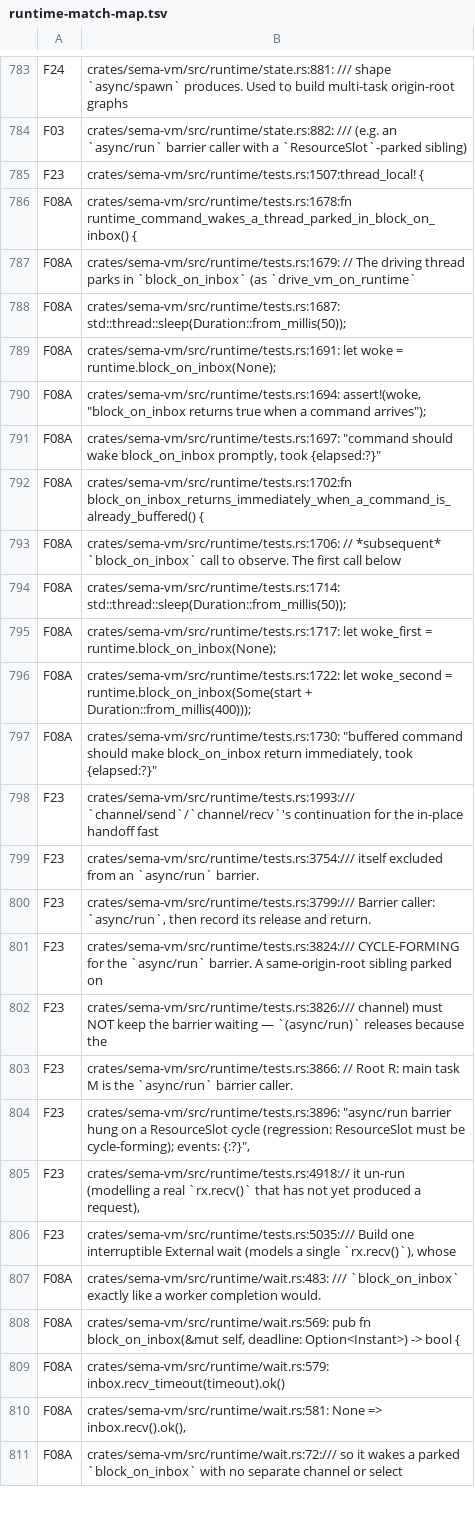
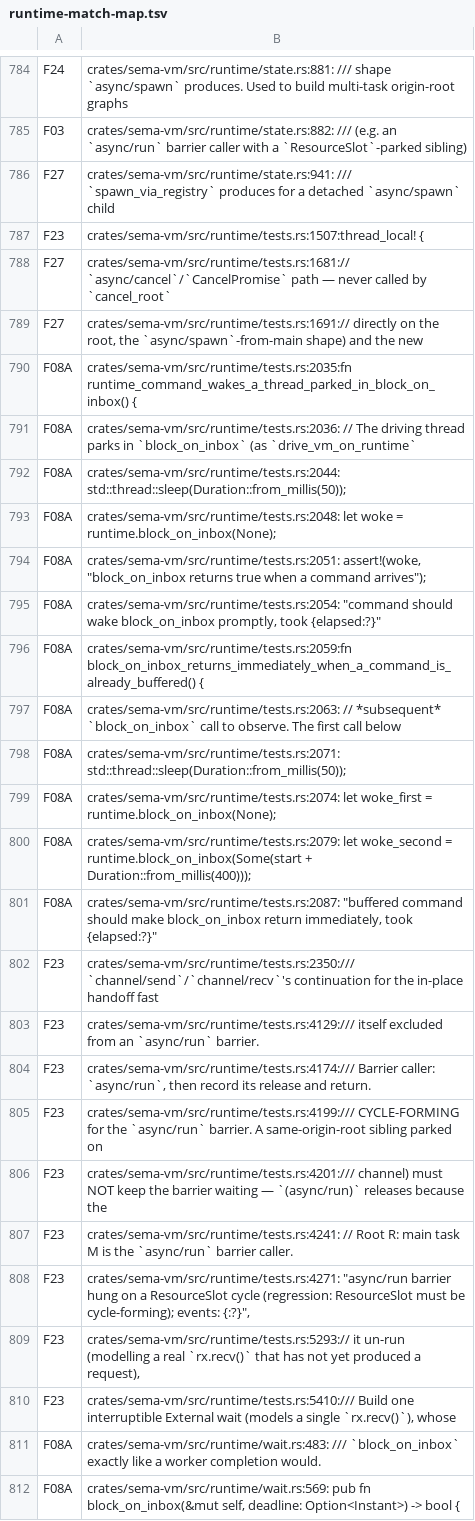
Before and after one commit to sema-lisp/sema, a TSV file: docs/plans/evidence/unified-cooperative-runtime/runtime-match-map.tsv, drawn as a sheet; only a part is shown, gaps mark what is left out; the shorter side is filled out with more unchanged rows; the diff covers the shown part only.

Commit message:
docs(runtime): re-stamp inventory mapping for cancel_root sweep
runtime-match-map.tsv drifted after CANCEL-ROOT-CASCADE-1's fix
(line-number shifts from the new cancel_root sweep code and doc comments in
state.rs/tests.rs). Regenerated via
scripts/check-unified-runtime-inventory.sh --write-mapping, then
reconciled every UNREVIEWED row: 67 resolved by exact (path, text) match
against the prior committed mapping, and the 4 genuinely new lines (the new
cancel_root doc comments referencing async/cancel and async/spawn)
classified as F27 (scheduler cancellation), matching the existing
classification of the adjacent spawn_via_registry cancellation-parent
comment block. --check is green with zero UNREVIEWED rows.

```diff
--- a/docs/plans/evidence/unified-cooperative-runtime/runtime-match-map.tsv
+++ b/docs/plans/evidence/unified-cooperative-runtime/runtime-match-map.tsv
@@ -784,24 +785,27 @@ F24	crates/sema-vm/src/runtime/state.rs:881:    /// shape `async/spawn` produces
 F03	crates/sema-vm/src/runtime/state.rs:882:    /// (e.g. an `async/run` barrier caller with a `ResourceSlot`-parked sibling)
+F27	crates/sema-vm/src/runtime/state.rs:941:    /// `spawn_via_registry` produces for a detached `async/spawn` child
 F23	crates/sema-vm/src/runtime/tests.rs:1507:thread_local! {
-F08A	crates/sema-vm/src/runtime/tests.rs:1678:fn runtime_command_wakes_a_thread_parked_in_block_on_inbox() {
-F08A	crates/sema-vm/src/runtime/tests.rs:1679:    // The driving thread parks in `block_on_inbox` (as `drive_vm_on_runtime`
-F08A	crates/sema-vm/src/runtime/tests.rs:1687:        std::thread::sleep(Duration::from_millis(50));
-F08A	crates/sema-vm/src/runtime/tests.rs:1691:    let woke = runtime.block_on_inbox(None);
-F08A	crates/sema-vm/src/runtime/tests.rs:1694:    assert!(woke, "block_on_inbox returns true when a command arrives");
-F08A	crates/sema-vm/src/runtime/tests.rs:1697:        "command should wake block_on_inbox promptly, took {elapsed:?}"
-F08A	crates/sema-vm/src/runtime/tests.rs:1702:fn block_on_inbox_returns_immediately_when_a_command_is_already_buffered() {
-F08A	crates/sema-vm/src/runtime/tests.rs:1706:    // *subsequent* `block_on_inbox` call to observe. The first call below
-F08A	crates/sema-vm/src/runtime/tests.rs:1714:        std::thread::sleep(Duration::from_millis(50));
-F08A	crates/sema-vm/src/runtime/tests.rs:1717:    let woke_first = runtime.block_on_inbox(None);
-F08A	crates/sema-vm/src/runtime/tests.rs:1722:    let woke_second = runtime.block_on_inbox(Some(start + Duration::from_millis(400)));
-F08A	crates/sema-vm/src/runtime/tests.rs:1730:        "buffered command should make block_on_inbox return immediately, took {elapsed:?}"
-F23	crates/sema-vm/src/runtime/tests.rs:1993:/// `channel/send`/`channel/recv`'s continuation for the in-place handoff fast
-F23	crates/sema-vm/src/runtime/tests.rs:3754:/// itself excluded from an `async/run` barrier.
-F23	crates/sema-vm/src/runtime/tests.rs:3799:/// Barrier caller: `async/run`, then record its release and return.
-F23	crates/sema-vm/src/runtime/tests.rs:3824:/// CYCLE-FORMING for the `async/run` barrier. A same-origin-root sibling parked on
-F23	crates/sema-vm/src/runtime/tests.rs:3826:/// channel) must NOT keep the barrier waiting — `(async/run)` releases because the
-F23	crates/sema-vm/src/runtime/tests.rs:3866:    // Root R: main task M is the `async/run` barrier caller.
-F23	crates/sema-vm/src/runtime/tests.rs:3896:            "async/run barrier hung on a ResourceSlot cycle (regression: ResourceSlot must be cycle-forming); events: {:?}",
-F23	crates/sema-vm/src/runtime/tests.rs:4918:// it un-run (modelling a real `rx.recv()` that has not yet produced a request),
-F23	crates/sema-vm/src/runtime/tests.rs:5035:/// Build one interruptible External wait (models a single `rx.recv()`), whose
+F27	crates/sema-vm/src/runtime/tests.rs:1681:// `async/cancel`/`CancelPromise` path — never called by `cancel_root`
+F27	crates/sema-vm/src/runtime/tests.rs:1691:// directly on the root, the `async/spawn`-from-main shape) and the new
+F08A	crates/sema-vm/src/runtime/tests.rs:2035:fn runtime_command_wakes_a_thread_parked_in_block_on_inbox() {
+F08A	crates/sema-vm/src/runtime/tests.rs:2036:    // The driving thread parks in `block_on_inbox` (as `drive_vm_on_runtime`
+F08A	crates/sema-vm/src/runtime/tests.rs:2044:        std::thread::sleep(Duration::from_millis(50));
+F08A	crates/sema-vm/src/runtime/tests.rs:2048:    let woke = runtime.block_on_inbox(None);
+F08A	crates/sema-vm/src/runtime/tests.rs:2051:    assert!(woke, "block_on_inbox returns true when a command arrives");
+F08A	crates/sema-vm/src/runtime/tests.rs:2054:        "command should wake block_on_inbox promptly, took {elapsed:?}"
+F08A	crates/sema-vm/src/runtime/tests.rs:2059:fn block_on_inbox_returns_immediately_when_a_command_is_already_buffered() {
+F08A	crates/sema-vm/src/runtime/tests.rs:2063:    // *subsequent* `block_on_inbox` call to observe. The first call below
+F08A	crates/sema-vm/src/runtime/tests.rs:2071:        std::thread::sleep(Duration::from_millis(50));
+F08A	crates/sema-vm/src/runtime/tests.rs:2074:    let woke_first = runtime.block_on_inbox(None);
+F08A	crates/sema-vm/src/runtime/tests.rs:2079:    let woke_second = runtime.block_on_inbox(Some(start + Duration::from_millis(400)));
+F08A	crates/sema-vm/src/runtime/tests.rs:2087:        "buffered command should make block_on_inbox return immediately, took {elapsed:?}"
+F23	crates/sema-vm/src/runtime/tests.rs:2350:/// `channel/send`/`channel/recv`'s continuation for the in-place handoff fast
+F23	crates/sema-vm/src/runtime/tests.rs:4129:/// itself excluded from an `async/run` barrier.
+F23	crates/sema-vm/src/runtime/tests.rs:4174:/// Barrier caller: `async/run`, then record its release and return.
+F23	crates/sema-vm/src/runtime/tests.rs:4199:/// CYCLE-FORMING for the `async/run` barrier. A same-origin-root sibling parked on
+F23	crates/sema-vm/src/runtime/tests.rs:4201:/// channel) must NOT keep the barrier waiting — `(async/run)` releases because the
+F23	crates/sema-vm/src/runtime/tests.rs:4241:    // Root R: main task M is the `async/run` barrier caller.
+F23	crates/sema-vm/src/runtime/tests.rs:4271:            "async/run barrier hung on a ResourceSlot cycle (regression: ResourceSlot must be cycle-forming); events: {:?}",
+F23	crates/sema-vm/src/runtime/tests.rs:5293:// it un-run (modelling a real `rx.recv()` that has not yet produced a request),
+F23	crates/sema-vm/src/runtime/tests.rs:5410:/// Build one interruptible External wait (models a single `rx.recv()`), whose
 F08A	crates/sema-vm/src/runtime/wait.rs:483:    /// `block_on_inbox` exactly like a worker completion would.
```
Also changed, not shown: 4 added rows, 3 removed rows and 43 edited cells elsewhere in this file.
